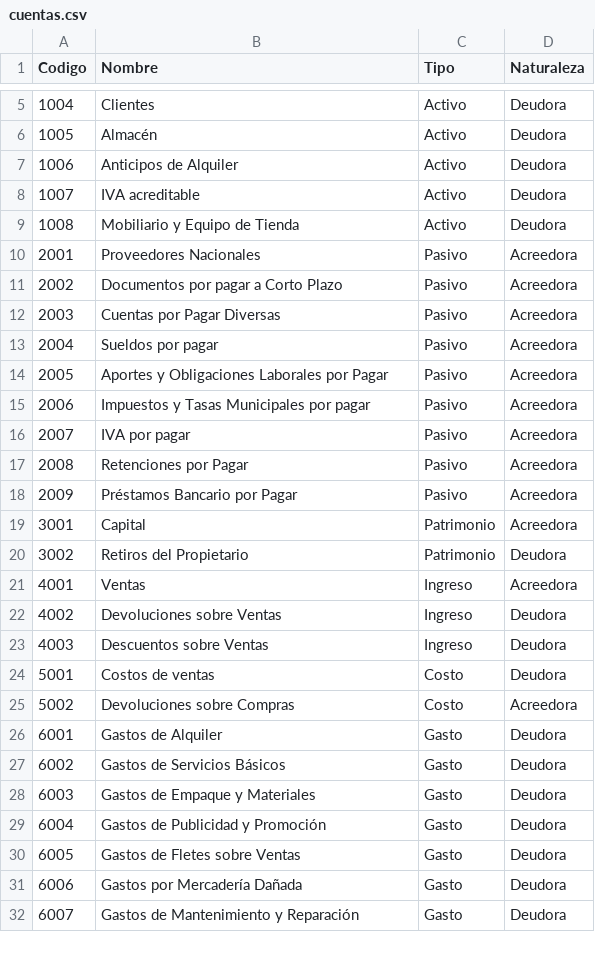
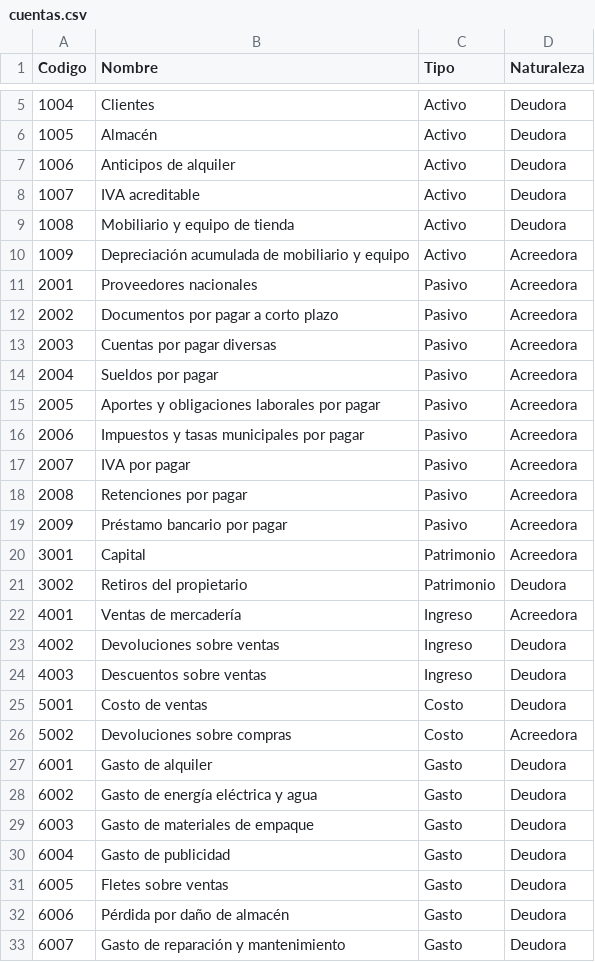
Before and after one commit to rommelzavala19/FinSight, a CSV file: FinSight/Datos/cuentas.csv, drawn as a sheet; only a part is shown, gaps mark what is left out; the diff covers the shown part only.

Commit message:
Pruebas (#13)
* Refactorizaciones: Ordenamiento de movimientos y limpieza de cuentas en cero en Balance General

* Correcion de catalogo de cuentas, alineación del balance general y corrige día 12

```diff
--- a/FinSight/Datos/cuentas.csv
+++ b/FinSight/Datos/cuentas.csv
@@ -6,27 +6,28 @@ Codigo;Nombre;Tipo;Naturaleza
 1005;Almacén;Activo;Deudora
-1006;Anticipos de Alquiler;Activo;Deudora
+1006;Anticipos de alquiler;Activo;Deudora
 1007;IVA acreditable;Activo;Deudora
-1008;Mobiliario y Equipo de Tienda;Activo;Deudora
-2001;Proveedores Nacionales;Pasivo;Acreedora
-2002;Documentos por pagar a Corto Plazo;Pasivo;Acreedora
-2003;Cuentas por Pagar Diversas;Pasivo;Acreedora
+1008;Mobiliario y equipo de tienda;Activo;Deudora
+1009;Depreciación acumulada de mobiliario y equipo;Activo;Acreedora
+2001;Proveedores nacionales;Pasivo;Acreedora
+2002;Documentos por pagar a corto plazo;Pasivo;Acreedora
+2003;Cuentas por pagar diversas;Pasivo;Acreedora
 2004;Sueldos por pagar;Pasivo;Acreedora
-2005;Aportes y Obligaciones Laborales por Pagar;Pasivo;Acreedora
-2006;Impuestos y Tasas Municipales por pagar;Pasivo;Acreedora
+2005;Aportes y obligaciones laborales por pagar;Pasivo;Acreedora
+2006;Impuestos y tasas municipales por pagar;Pasivo;Acreedora
 2007;IVA por pagar;Pasivo;Acreedora
-2008;Retenciones por Pagar;Pasivo;Acreedora
-2009;Préstamos Bancario por Pagar;Pasivo;Acreedora
+2008;Retenciones por pagar;Pasivo;Acreedora
+2009;Préstamo bancario por pagar;Pasivo;Acreedora
 3001;Capital;Patrimonio;Acreedora
-3002;Retiros del Propietario;Patrimonio;Deudora
-4001;Ventas;Ingreso;Acreedora
-4002;Devoluciones sobre Ventas;Ingreso;Deudora
-4003;Descuentos sobre Ventas;Ingreso;Deudora
-5001;Costos de ventas;Costo;Deudora
-5002;Devoluciones sobre Compras;Costo;Acreedora
-6001;Gastos de Alquiler;Gasto;Deudora
-6002;Gastos de Servicios Básicos;Gasto;Deudora
-6003;Gastos de Empaque y Materiales;Gasto;Deudora
-6004;Gastos de Publicidad y Promoción;Gasto;Deudora
-6005;Gastos de Fletes sobre Ventas;Gasto;Deudora
-6006;Gastos por Mercadería Dañada;Gasto;Deudora
-6007;Gastos de Mantenimiento y Reparación;Gasto;Deudora
+3002;Retiros del propietario;Patrimonio;Deudora
+4001;Ventas de mercadería;Ingreso;Acreedora
+4002;Devoluciones sobre ventas;Ingreso;Deudora
+4003;Descuentos sobre ventas;Ingreso;Deudora
+5001;Costo de ventas;Costo;Deudora
+5002;Devoluciones sobre compras;Costo;Acreedora
+6001;Gasto de alquiler;Gasto;Deudora
+6002;Gasto de energía eléctrica y agua;Gasto;Deudora
+6003;Gasto de materiales de empaque;Gasto;Deudora
+6004;Gasto de publicidad;Gasto;Deudora
+6005;Fletes sobre ventas;Gasto;Deudora
+6006;Pérdida por daño de almacén;Gasto;Deudora
+6007;Gasto de reparación y mantenimiento;Gasto;Deudora
```
Also changed, not shown: 6 edited cells elsewhere in this file, FinSight/Datos/balance_general.csv, FinSight/Datos/libro_mayor.csv, 3 other files.
